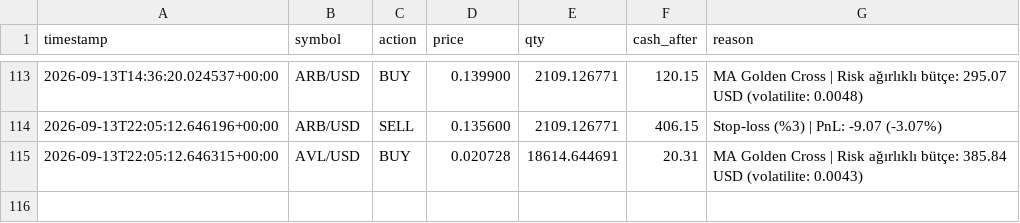
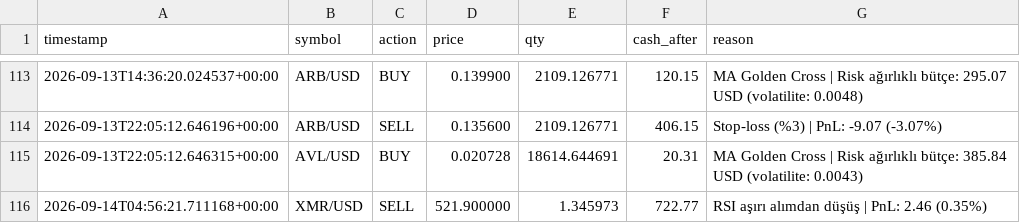
Before and after one commit to birkanglr-sketch/claude-coin, a CSV file: trades_log.csv, drawn as a sheet; only a part is shown, gaps mark what is left out.

```diff
--- a/trades_log.csv
+++ b/trades_log.csv
@@ -115 +115,2 @@ timestamp,symbol,action,price,qty,cash_after,reason
 2026-09-13T22:05:12.646315+00:00,AVL/USD,BUY,0.020728,18614.644691,20.31,MA Golden Cross | Risk ağırlıklı bütçe: 385.84 USD (volatilite: 0.0043)
+2026-09-14T04:56:21.711168+00:00,XMR/USD,SELL,521.900000,1.345973,722.77,RSI aşırı alımdan düşüş | PnL: 2.46 (0.35%)
```
Also changed, not shown: 1 other file.
